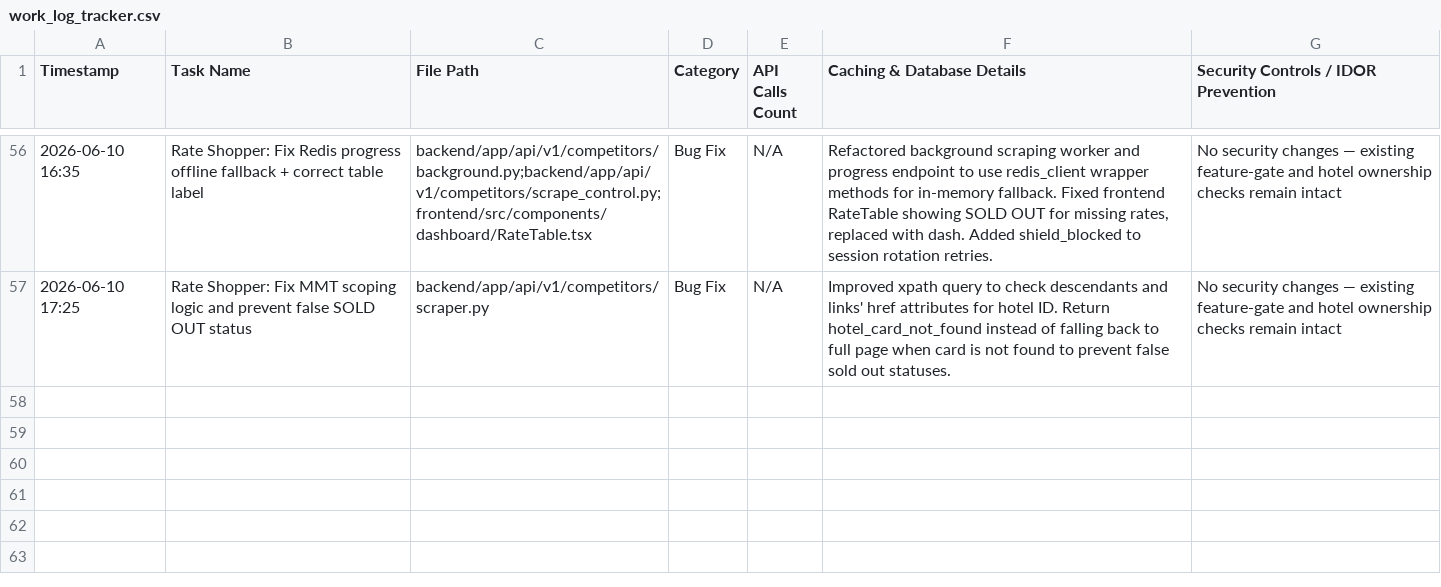
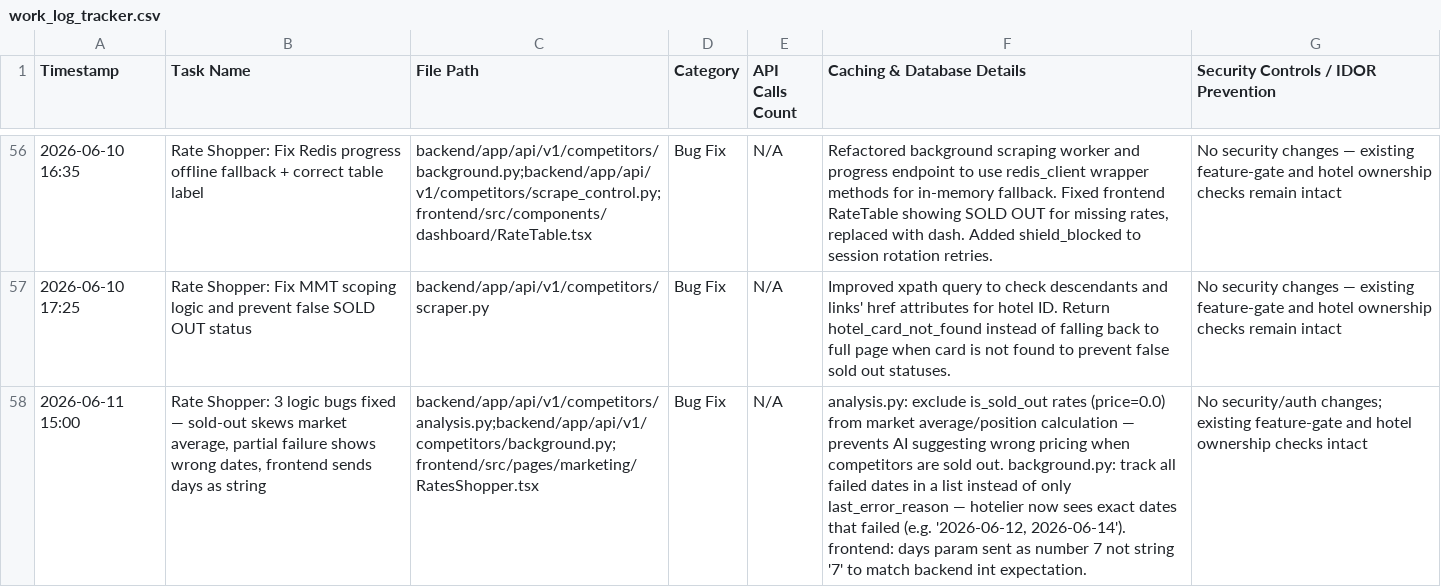
Before and after one commit to ToufiqQureshi/ai-based_booking-engine, a CSV file: work_log_tracker.csv, drawn as a sheet; only a part is shown, gaps mark what is left out; the diff names each change by its address in the sheet, - before the commit and + after, or states it on an @@ line.

```diff
--- a/work_log_tracker.csv
+++ b/work_log_tracker.csv
+row 58: 2026-06-11 15:00 | Rate Shopper: 3 logic bugs fixed — sold-out skews market average, partial failure shows wrong dates, frontend sends days as string | backend/app/api/v1/competitors/analysis.py;backend/app/api/v1/competitors/background.py;frontend/src/pages/marketing/RatesShopper.tsx | Bug Fix | N/A | analysis.py: exclude is_sold_out rates (price=0.0) from market average/position calculation — prevents AI suggesting wrong pricing when competitors are sold out. background.py: track all failed dates in a list instead of only last_error_reason — hotelier now sees exact dates that failed (e.g. '2026-06-12, 2026-06-14'). frontend: days param sent as number 7 not string '7' to match backend int expectation. | No security/auth changes; existing feature-gate and hotel ownership checks intact
```
Also changed, not shown: 3 other files.
